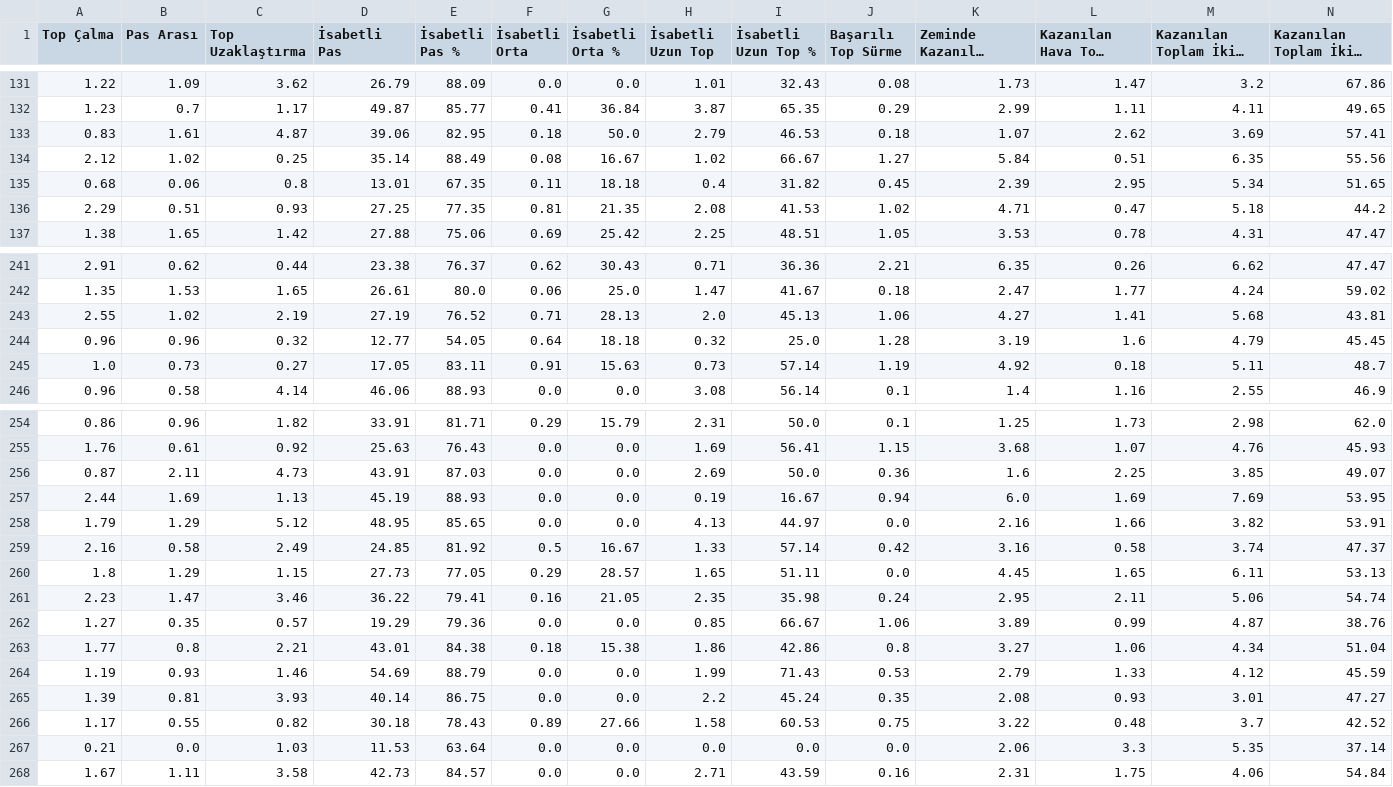
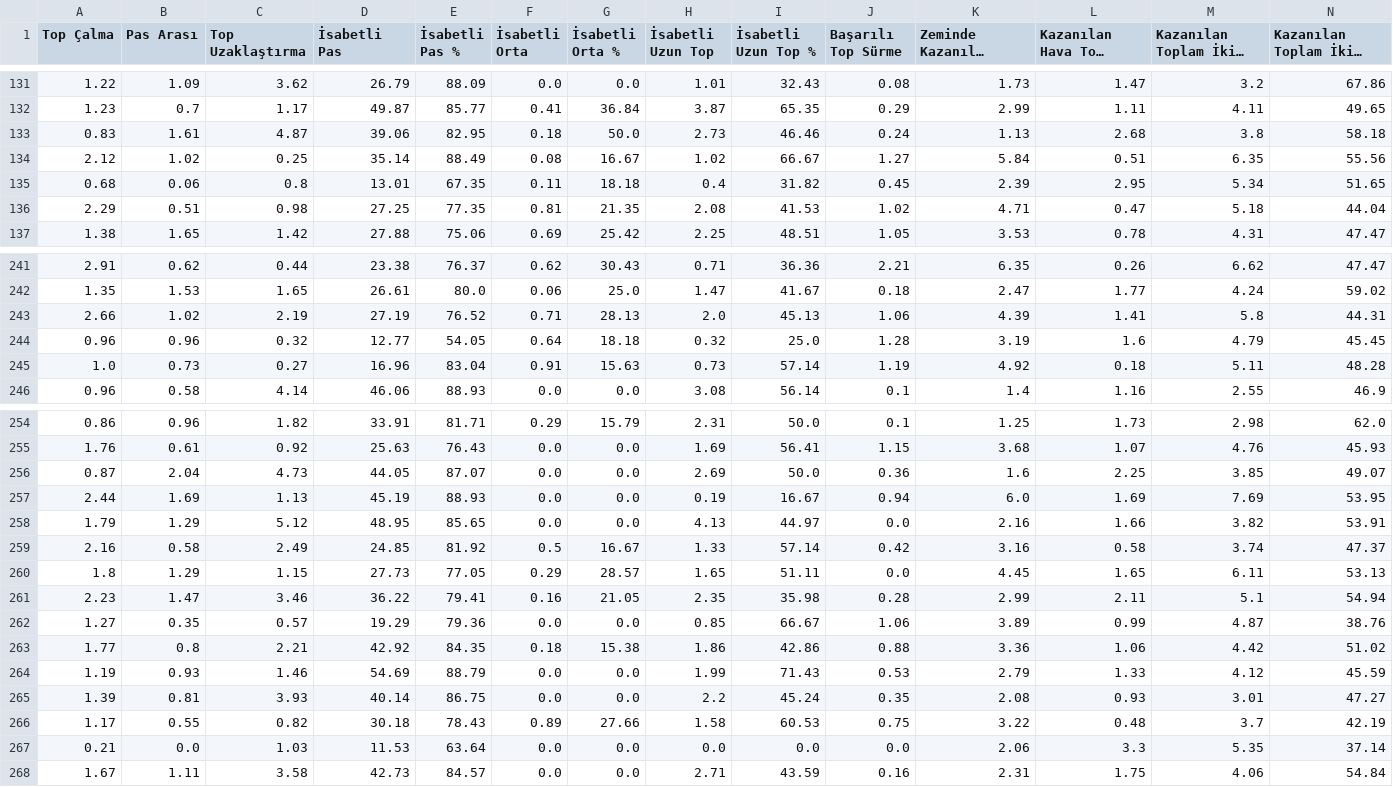
Before and after one commit to scatterradarcsv/csv_scatter_radar_15matches_per90_noPos, a CSV file: defenders.csv, drawn as a sheet; only a part is shown, gaps mark what is left out; long unchanged cells end in …; the diff covers the shown part only; the diff names each change by its address in the sheet, - before the commit and + after, or states it on an @@ line.

Commit message:
Updated defenders.csv

```diff
--- a/defenders.csv
+++ b/defenders.csv
-H133 (İsabetli Uzun Top): 2.79
+H133 (İsabetli Uzun Top): 2.73
-I133 (İsabetli Uzun Top %): 46.53
+I133 (İsabetli Uzun Top %): 46.46
-J133 (Başarılı Top Sürme): 0.18
+J133 (Başarılı Top Sürme): 0.24
-K133 (Zeminde Kazanılan İkili Mücadele): 1.07
+K133 (Zeminde Kazanılan İkili Mücadele): 1.13
-L133 (Kazanılan Hava Topu Mücadelesi): 2.62
+L133 (Kazanılan Hava Topu Mücadelesi): 2.68
-M133 (Kazanılan Toplam İkili Mücadele): 3.69
+M133 (Kazanılan Toplam İkili Mücadele): 3.8
-N133: 57.41
+N133: 58.18
-C136 (Top Uzaklaştırma): 0.93
+C136 (Top Uzaklaştırma): 0.98
-N136: 44.2
+N136: 44.04
-A243 (Top Çalma): 2.55
+A243 (Top Çalma): 2.66
-K243 (Zeminde Kazanılan İkili Mücadele): 4.27
+K243 (Zeminde Kazanılan İkili Mücadele): 4.39
-M243 (Kazanılan Toplam İkili Mücadele): 5.68
+M243 (Kazanılan Toplam İkili Mücadele): 5.8
-N243: 43.81
+N243: 44.31
-D245 (İsabetli Pas): 17.05
+D245 (İsabetli Pas): 16.96
-E245 (İsabetli Pas %): 83.11
+E245 (İsabetli Pas %): 83.04
-N245: 48.7
+N245: 48.28
-B256 (Pas Arası): 2.11
+B256 (Pas Arası): 2.04
-D256 (İsabetli Pas): 43.91
+D256 (İsabetli Pas): 44.05
-E256 (İsabetli Pas %): 87.03
+E256 (İsabetli Pas %): 87.07
-J261 (Başarılı Top Sürme): 0.24
+J261 (Başarılı Top Sürme): 0.28
-K261 (Zeminde Kazanılan İkili Mücadele): 2.95
+K261 (Zeminde Kazanılan İkili Mücadele): 2.99
-M261 (Kazanılan Toplam İkili Mücadele): 5.06
+M261 (Kazanılan Toplam İkili Mücadele): 5.1
-N261: 54.74
+N261: 54.94
-D263 (İsabetli Pas): 43.01
+D263 (İsabetli Pas): 42.92
-E263 (İsabetli Pas %): 84.38
+E263 (İsabetli Pas %): 84.35
-J263 (Başarılı Top Sürme): 0.8
+J263 (Başarılı Top Sürme): 0.88
-K263 (Zeminde Kazanılan İkili Mücadele): 3.27
+K263 (Zeminde Kazanılan İkili Mücadele): 3.36
-M263 (Kazanılan Toplam İkili Mücadele): 4.34
+M263 (Kazanılan Toplam İkili Mücadele): 4.42
-N263: 51.04
+N263: 51.02
-N266: 42.52
+N266: 42.19
```
Also changed, not shown: 52 edited cells elsewhere in this file.
